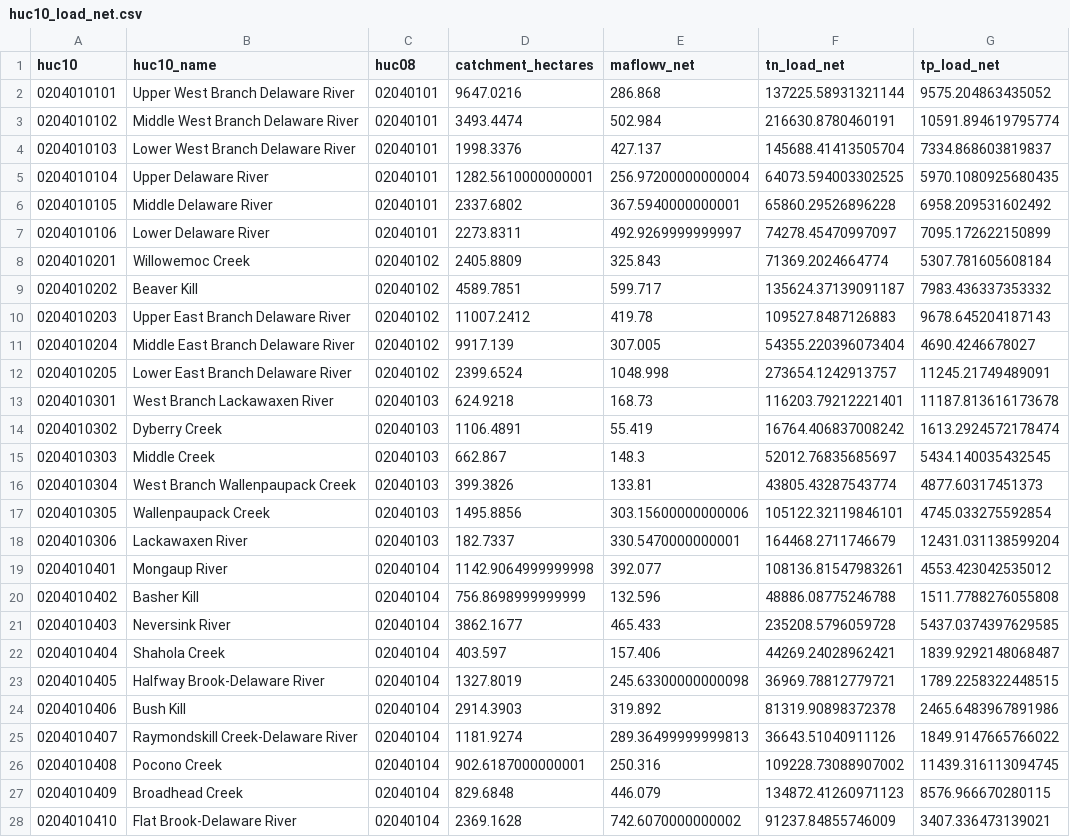
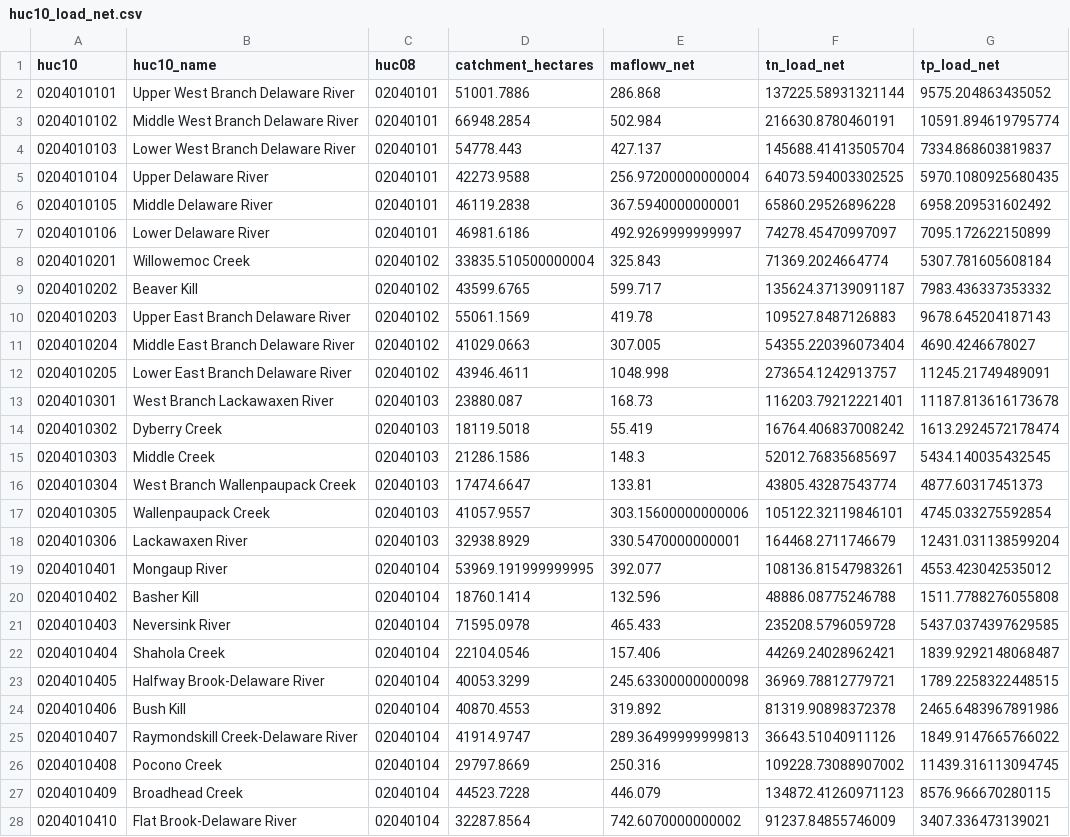
Before and after one commit to WikiWatershed/pollution-assessment, a CSV file: stage2/data_output/huc10_load_net.csv, drawn as a sheet; only a part is shown; the diff covers the shown part only; the diff names each change by its address in the sheet, - before the commit and + after, or states it on an @@ line.

```diff
--- a/stage2/data_output/huc10_load_net.csv
+++ b/stage2/data_output/huc10_load_net.csv
-D2 (catchment_hectares): 9647.0216
+D2 (catchment_hectares): 51001.7886
-D3 (catchment_hectares): 3493.4474
+D3 (catchment_hectares): 66948.2854
-D4 (catchment_hectares): 1998.3376
+D4 (catchment_hectares): 54778.443
-D5 (catchment_hectares): 1282.5610000000001
+D5 (catchment_hectares): 42273.9588
-D6 (catchment_hectares): 2337.6802
+D6 (catchment_hectares): 46119.2838
-D7 (catchment_hectares): 2273.8311
+D7 (catchment_hectares): 46981.6186
-D8 (catchment_hectares): 2405.8809
+D8 (catchment_hectares): 33835.510500000004
-D9 (catchment_hectares): 4589.7851
+D9 (catchment_hectares): 43599.6765
-D10 (catchment_hectares): 11007.2412
+D10 (catchment_hectares): 55061.1569
-D11 (catchment_hectares): 9917.139
+D11 (catchment_hectares): 41029.0663
-D12 (catchment_hectares): 2399.6524
+D12 (catchment_hectares): 43946.4611
-D13 (catchment_hectares): 624.9218
+D13 (catchment_hectares): 23880.087
-D14 (catchment_hectares): 1106.4891
+D14 (catchment_hectares): 18119.5018
-D15 (catchment_hectares): 662.867
+D15 (catchment_hectares): 21286.1586
-D16 (catchment_hectares): 399.3826
+D16 (catchment_hectares): 17474.6647
-D17 (catchment_hectares): 1495.8856
+D17 (catchment_hectares): 41057.9557
-D18 (catchment_hectares): 182.7337
+D18 (catchment_hectares): 32938.8929
-D19 (catchment_hectares): 1142.9064999999998
+D19 (catchment_hectares): 53969.191999999995
-D20 (catchment_hectares): 756.8698999999999
+D20 (catchment_hectares): 18760.1414
-D21 (catchment_hectares): 3862.1677
+D21 (catchment_hectares): 71595.0978
-D22 (catchment_hectares): 403.597
+D22 (catchment_hectares): 22104.0546
-D23 (catchment_hectares): 1327.8019
+D23 (catchment_hectares): 40053.3299
-D24 (catchment_hectares): 2914.3903
+D24 (catchment_hectares): 40870.4553
-D25 (catchment_hectares): 1181.9274
+D25 (catchment_hectares): 41914.9747
-D26 (catchment_hectares): 902.6187000000001
+D26 (catchment_hectares): 29797.8669
-D27 (catchment_hectares): 829.6848
+D27 (catchment_hectares): 44523.7228
-D28 (catchment_hectares): 2369.1628
+D28 (catchment_hectares): 32287.8564
```
Also changed, not shown: 68 edited cells elsewhere in this file, stage2/data_output/huc08_load_net.csv, 17 other files.
